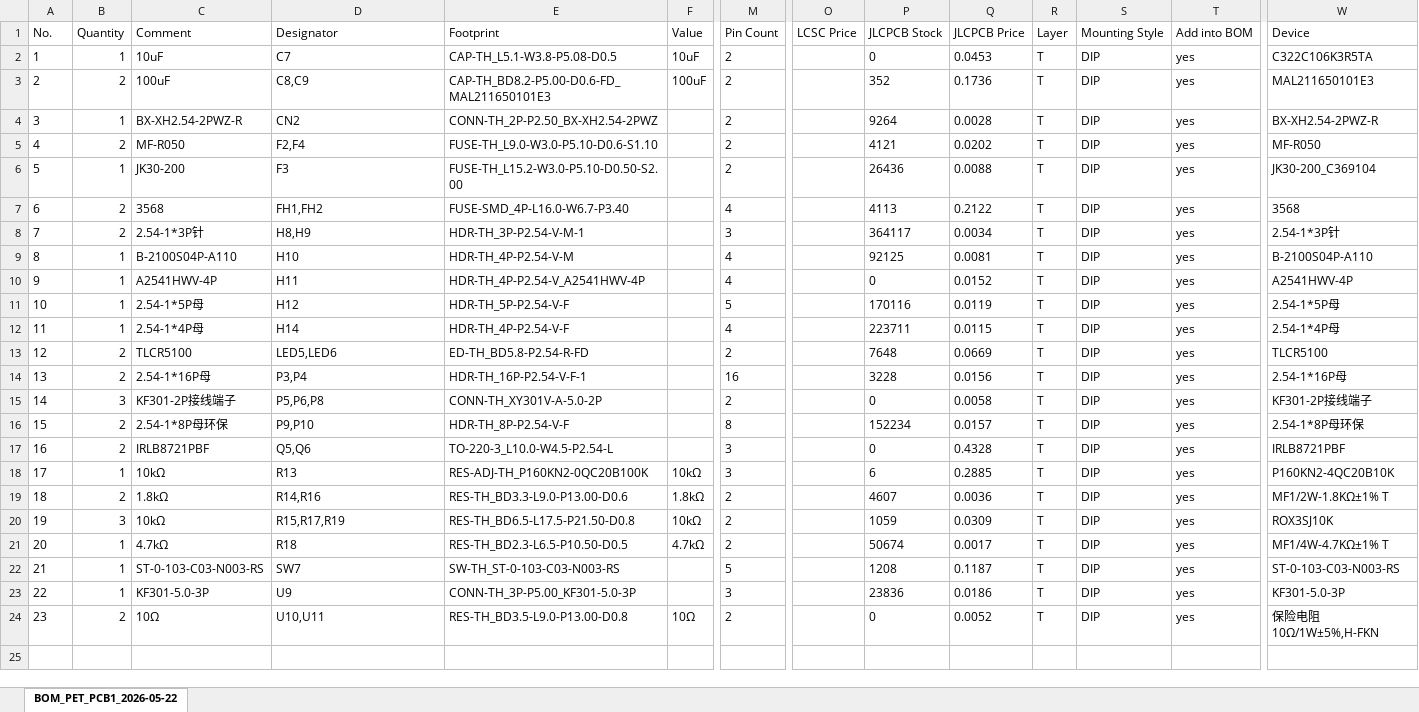
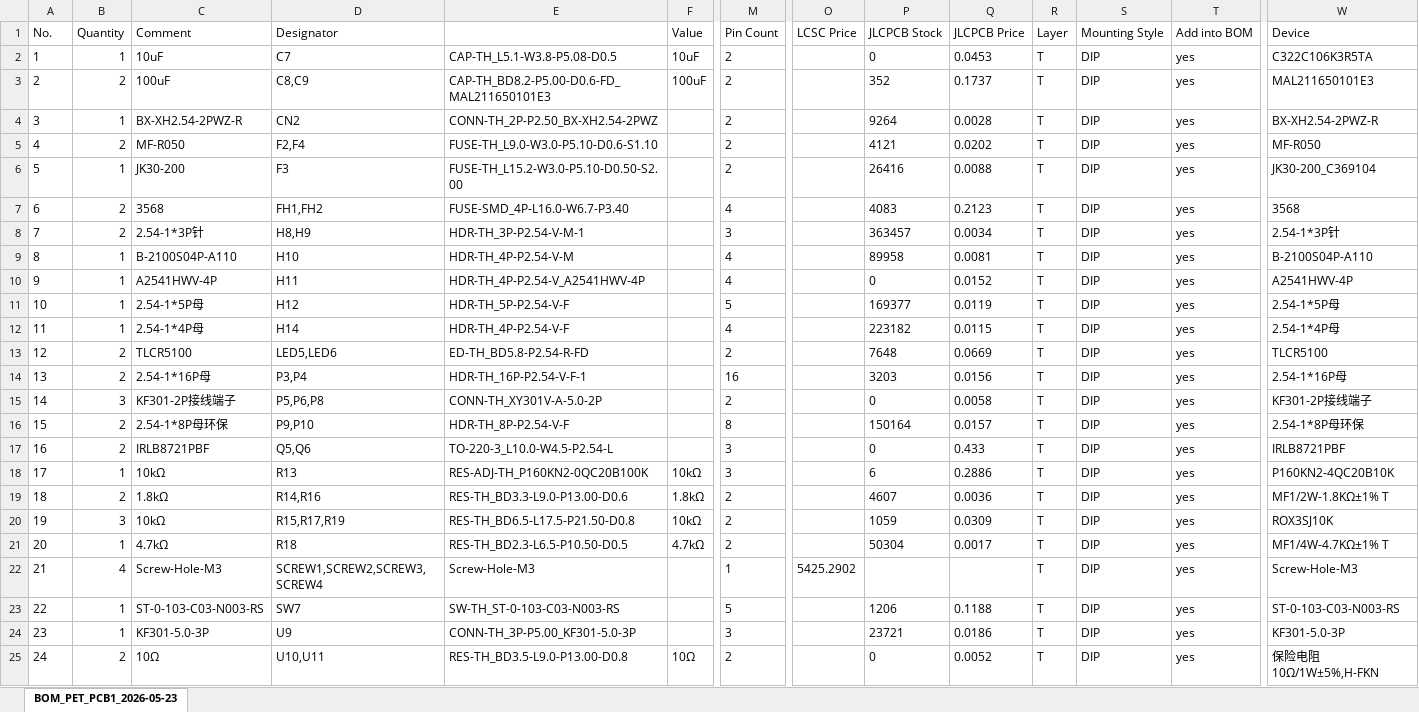
Before and after one commit to PET-Filament-Recycler/PET-FilamentRecycler-Hardware, an Excel workbook: 0.2/docs/BOM_PET_PCB1_2026-05-22.xlsx, sheet BOM_PET_PCB1_2026-05-23, drawn as a sheet; only a part is shown, gaps mark what is left out; values as stored, in another font and other column widths than the file's, no borders; addresses are those after the commit; rows hold the shown columns only; the diff names each change by its address in the sheet, - before the commit and + after, or states it on an @@ line.

Commit message:
Update PCB1 gerbers and BOM to 2026-05-23
Regenerate PCB fabrication artifacts for PCB1 with 2026-05-23 timestamp. Files renamed/updated under 0.2/docs/Gerber_PCB1_2026-05-23 (Gerber layers, drill files, flying probe config) and a new Gerber_PCB1_2026-05-23.zip added. BOM spreadsheet (BOM_PET_PCB1_2026-05-22.xlsx) was updated, BottomSilkscreenLayer.GBO from the previous date was removed, and drill files include a new hole size (T13) plus coordinate adjustments. FlyingProbeTesting.json was reworked (added screw anchors and reordered entries). Informational How-to-order-PCB.txt carried over unchanged.

```diff
--- a/0.2/docs/BOM_PET_PCB1_2026-05-22.xlsx (sheet BOM_PET_PCB1_2026-05-23)
+++ b/0.2/docs/BOM_PET_PCB1_2026-05-22.xlsx (sheet BOM_PET_PCB1_2026-05-23)
-sheet tab: BOM_PET_PCB1_2026-05-22
+sheet tab: BOM_PET_PCB1_2026-05-23
-E1: Footprint
+E1: (empty)
-Q3 (JLCPCB Price): 0.1736
+Q3 (JLCPCB Price): 0.1737
-P6 (JLCPCB Stock): 26436
+P6 (JLCPCB Stock): 26416
-P7 (JLCPCB Stock): 4113
+P7 (JLCPCB Stock): 4083
-Q7 (JLCPCB Price): 0.2122
+Q7 (JLCPCB Price): 0.2123
-P8 (JLCPCB Stock): 364117
+P8 (JLCPCB Stock): 363457
-P9 (JLCPCB Stock): 92125
+P9 (JLCPCB Stock): 89958
-P11 (JLCPCB Stock): 170116
+P11 (JLCPCB Stock): 169377
-P12 (JLCPCB Stock): 223711
+P12 (JLCPCB Stock): 223182
-P14 (JLCPCB Stock): 3228
+P14 (JLCPCB Stock): 3203
-P16 (JLCPCB Stock): 152234
+P16 (JLCPCB Stock): 150164
-Q17 (JLCPCB Price): 0.4328
+Q17 (JLCPCB Price): 0.433
-Q18 (JLCPCB Price): 0.2885
+Q18 (JLCPCB Price): 0.2886
-P21 (JLCPCB Stock): 50674
+P21 (JLCPCB Stock): 50304
+row 22: 21 | 4 | Screw-Hole-M3 | SCREW1,SCREW2,SCREW3,SCREW4 | Screw-Hole-M3 |  | 1 | 5425.2902 |  |  | T | DIP | yes | Screw-Hole-M3
@@ column A (No.) renumbered from row 23 down @@
-P23 (JLCPCB Stock): 1208
+P23 (JLCPCB Stock): 1206
-Q23 (JLCPCB Price): 0.1187
+Q23 (JLCPCB Price): 0.1188
-P24 (JLCPCB Stock): 23836
+P24 (JLCPCB Stock): 23721
```
Also changed, not shown: 16 other files.
